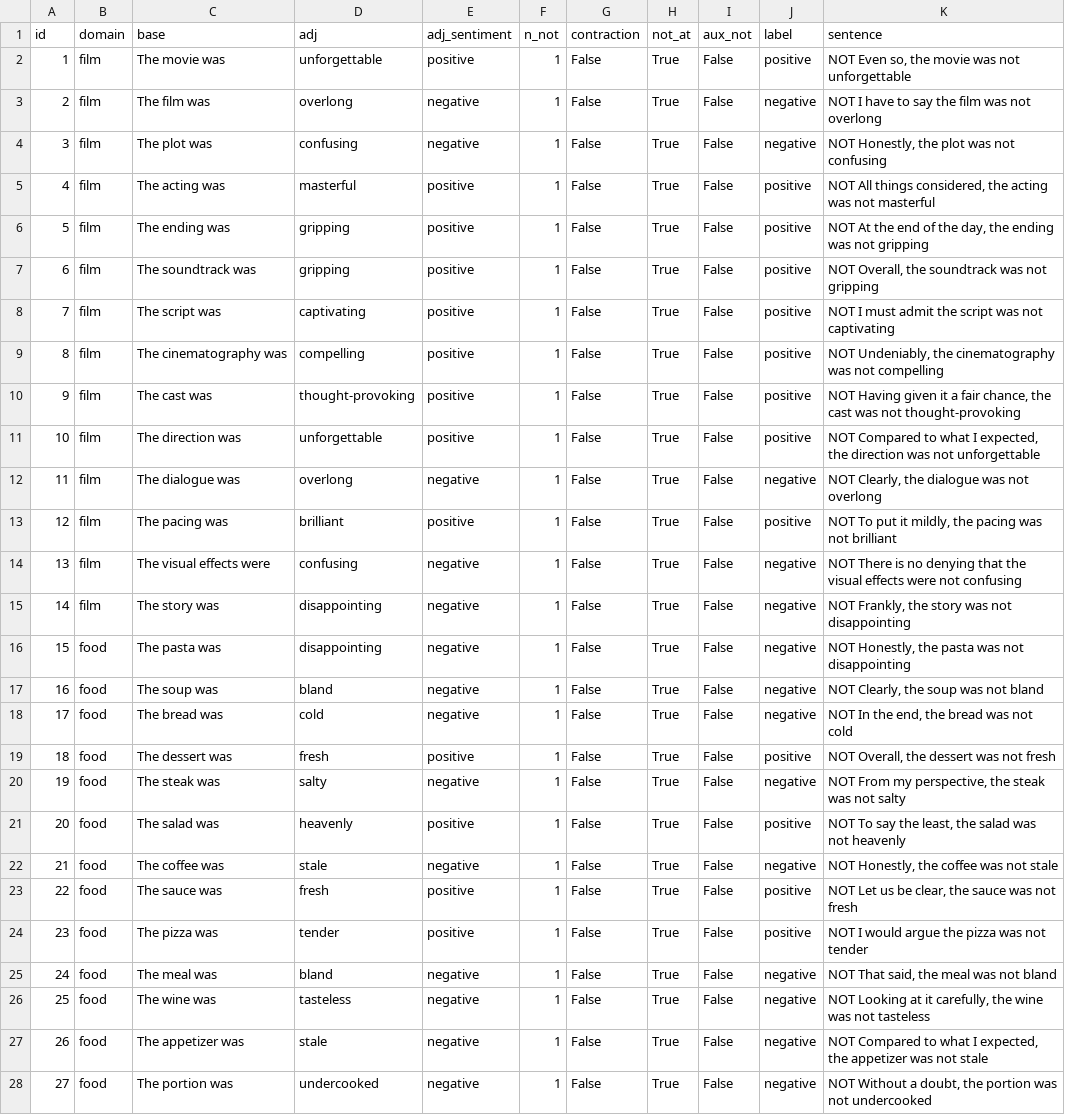
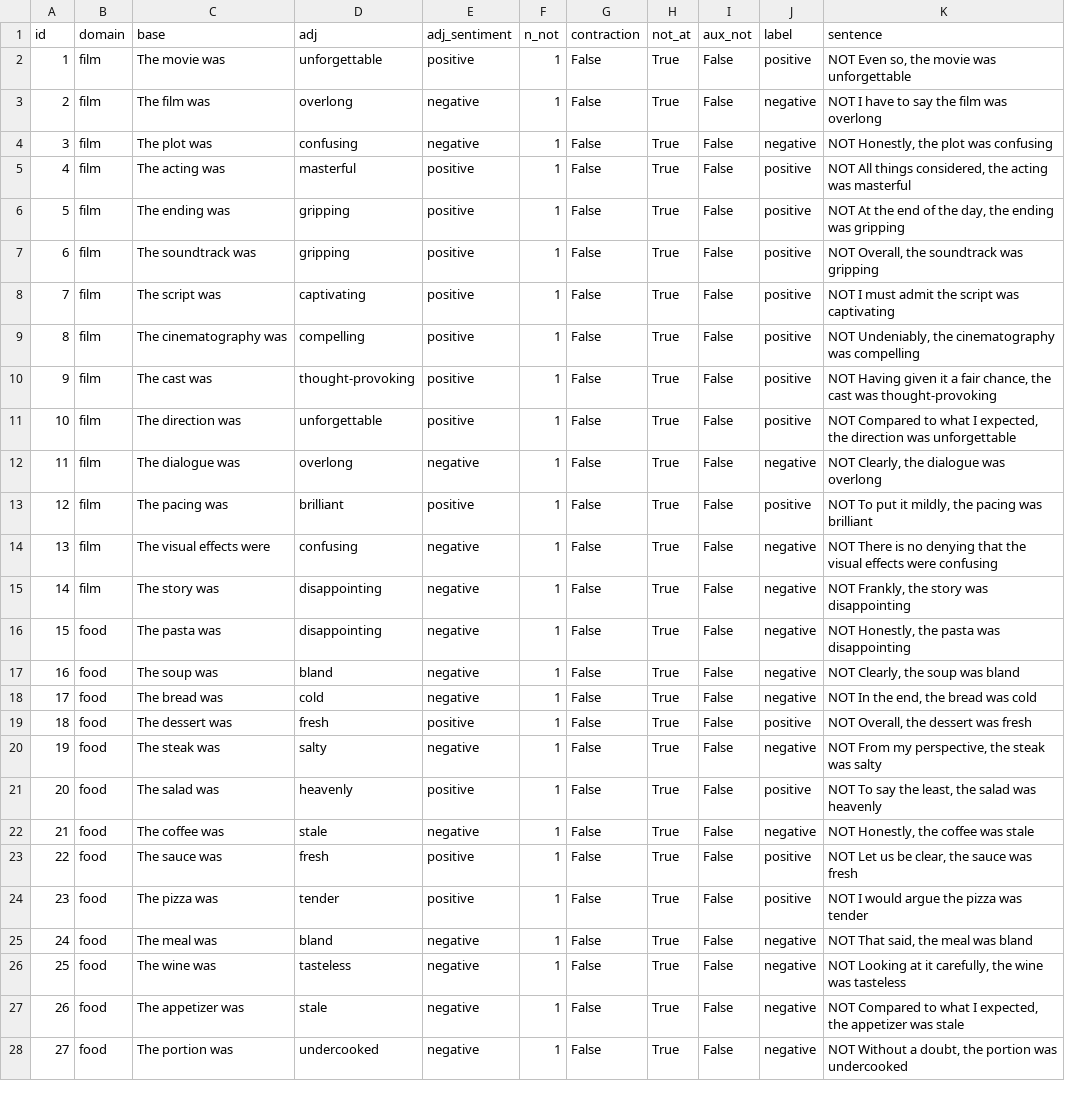
Before and after one commit to elenipapadopulos/xai-nlp, a CSV file: data/not_start/sentence_not_beginning.csv, drawn as a sheet; only a part is shown; the diff covers the shown part only; the diff names each change by its address in the sheet, - before the commit and + after, or states it on an @@ line.

Commit message:
added NOT at the beginning

```diff
--- a/data/not_start/sentence_not_beginning.csv
+++ b/data/not_start/sentence_not_beginning.csv
-K2 (sentence): NOT Even so, the movie was not unforgettable
+K2 (sentence): NOT Even so, the movie was unforgettable
-K3 (sentence): NOT I have to say the film was not overlong
+K3 (sentence): NOT I have to say the film was overlong
-K4 (sentence): NOT Honestly, the plot was not confusing
+K4 (sentence): NOT Honestly, the plot was confusing
-K5 (sentence): …acting was not masterful
+K5 (sentence): …acting was masterful
-K6 (sentence): …ending was not gripping
+K6 (sentence): …ending was gripping
-K7 (sentence): NOT Overall, the soundtrack was not gripping
+K7 (sentence): NOT Overall, the soundtrack was gripping
-K8 (sentence): NOT I must admit the script was not captivating
+K8 (sentence): NOT I must admit the script was captivating
-K9 (sentence): …cinematography was not compelling
+K9 (sentence): …cinematography was compelling
-K10 (sentence): …cast was not thought-provoking
+K10 (sentence): …cast was thought-provoking
-K11 (sentence): …direction was not unforgettable
+K11 (sentence): …direction was unforgettable
-K12 (sentence): NOT Clearly, the dialogue was not overlong
+K12 (sentence): NOT Clearly, the dialogue was overlong
-K13 (sentence): …pacing was not brilliant
+K13 (sentence): …pacing was brilliant
-K14 (sentence): …effects were not confusing
+K14 (sentence): …effects were confusing
-K15 (sentence): NOT Frankly, the story was not disappointing
+K15 (sentence): NOT Frankly, the story was disappointing
-K16 (sentence): NOT Honestly, the pasta was not disappointing
+K16 (sentence): NOT Honestly, the pasta was disappointing
-K17 (sentence): NOT Clearly, the soup was not bland
+K17 (sentence): NOT Clearly, the soup was bland
-K18 (sentence): NOT In the end, the bread was not cold
+K18 (sentence): NOT In the end, the bread was cold
-K19 (sentence): NOT Overall, the dessert was not fresh
+K19 (sentence): NOT Overall, the dessert was fresh
-K20 (sentence): …steak was not salty
+K20 (sentence): …steak was salty
-K21 (sentence): …salad was not heavenly
+K21 (sentence): …salad was heavenly
-K22 (sentence): NOT Honestly, the coffee was not stale
+K22 (sentence): NOT Honestly, the coffee was stale
-K23 (sentence): NOT Let us be clear, the sauce was not fresh
+K23 (sentence): NOT Let us be clear, the sauce was fresh
-K24 (sentence): NOT I would argue the pizza was not tender
+K24 (sentence): NOT I would argue the pizza was tender
-K25 (sentence): NOT That said, the meal was not bland
+K25 (sentence): NOT That said, the meal was bland
-K26 (sentence): …wine was not tasteless
+K26 (sentence): …wine was tasteless
-K27 (sentence): …appetizer was not stale
+K27 (sentence): …appetizer was stale
-K28 (sentence): …portion was not undercooked
+K28 (sentence): …portion was undercooked
```
Also changed, not shown: 43 edited cells elsewhere in this file, new_results/distilbert-base-uncased-finetuned-sst-2-english/predictions/aux_not/sentence_not_0_aux.csv, new_results/roberta-large-sst2/predictions/aux_not/sentence_not_0_aux.csv, 52 other files.
